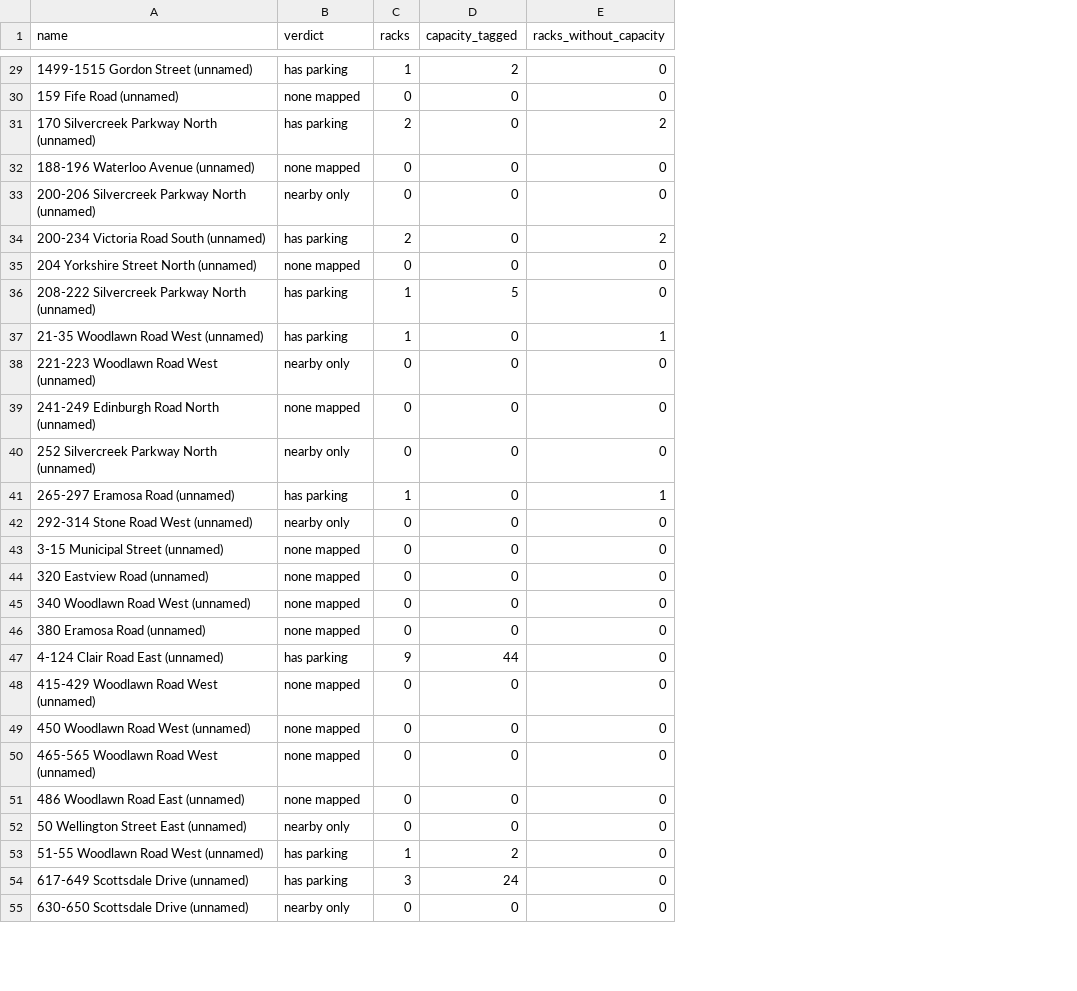
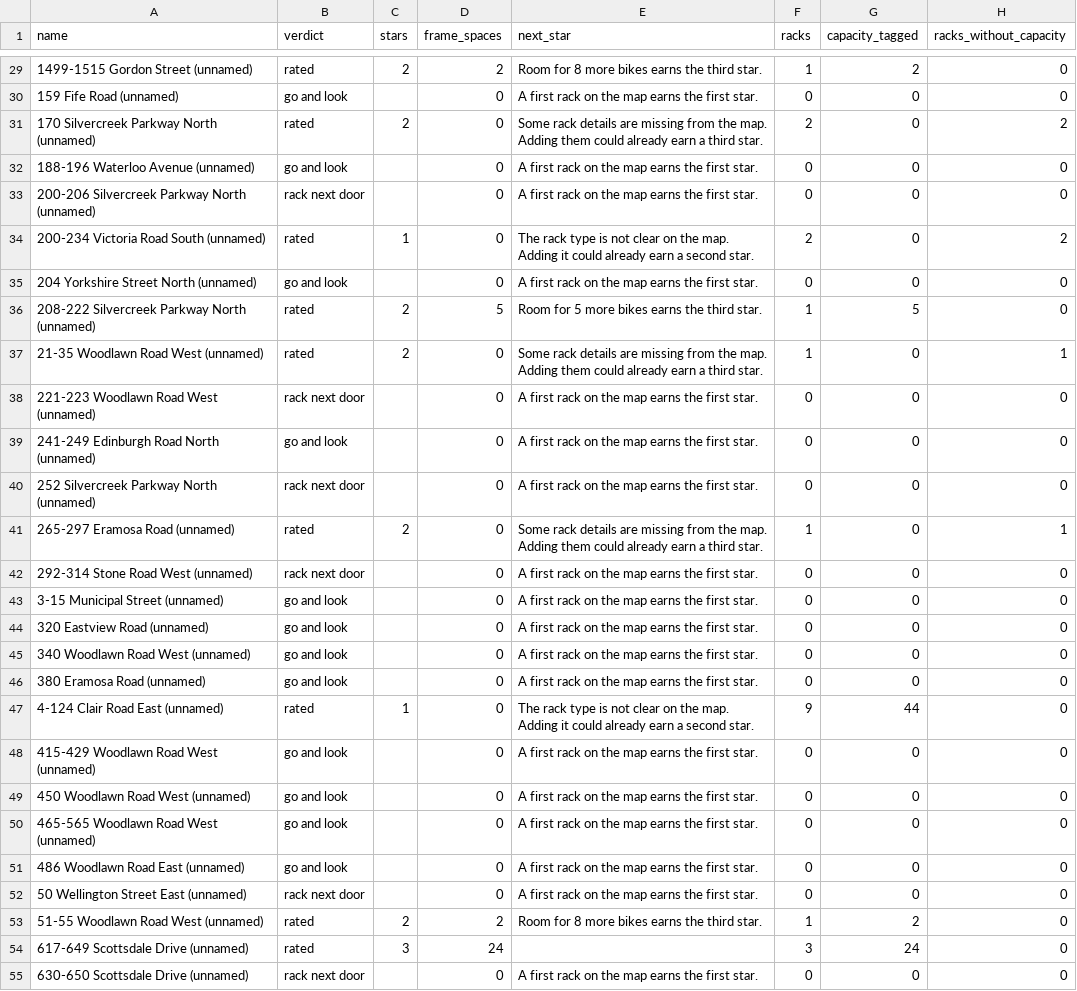
Before and after one commit to skfd/guelph-plaza-bike-parking, a CSV file: plazas.csv, drawn as a sheet; only a part is shown, gaps mark what is left out; the diff covers the shown part only; the diff names each change by its address in the sheet, - before the commit and + after, or states it on an @@ line.

```diff
--- a/plazas.csv
+++ b/plazas.csv
+column C (stars), rows 29-54: 2 |  | 2 |  |  | 1 |  | 2 | 2 |  |  |  | 2 |  |  |  |  |  | 1 |  |  |  |  |  | 2 | 3
+column D (frame_spaces), rows 29-55: 2 | 0 | 0 | 0 | 0 | 0 | 0 | 5 | 0 | 0 | 0 | 0 | 0 | 0 | 0 | 0 | 0 | 0 | 0 | 0 | 0 | 0 | 0 | 0 | 2 | 24 | 0
+column E (next_star), rows 29-55: Room for 8 more bikes earns the third star. | A first rack on the map earns the first star. | Some rack details are missing from the map. Adding them could already earn a third star. | A first rack on the map earns the first star. | A first rack on the map earns the first star. | The rack type is not clear on the map. Adding it could already earn a second star. | A first rack on the map earns the first star. | Room for 5 more bikes earns the third star. | Some rack details are missing from the map. Adding them could already earn a third star. | A first rack on the map earns the first star. | A first rack on the map earns the first star. | A first rack on the map earns the first star. | Some rack details are missing from the map. Adding them could already earn a third star. | A first rack on the map earns the first star. | A first rack on the map earns the first star. | A first rack on the map earns the first star. | A first rack on the map earns the first star. | A first rack on the map earns the first star. | The rack type is not clear on the map. Adding it could already earn a second star. | A first rack on the map earns the first star. | A first rack on the map earns the first star. | A first rack on the map earns the first star. | A first rack on the map earns the first star. | A first rack on the map earns the first star. | Room for 8 more bikes earns the third star. |  | A first rack on the map earns the first star.
-B29 (verdict): has parking
+B29 (verdict): rated
-B30 (verdict): none mapped
+B30 (verdict): go and look
-B31 (verdict): has parking
+B31 (verdict): rated
-B32 (verdict): none mapped
+B32 (verdict): go and look
-B33 (verdict): nearby only
+B33 (verdict): rack next door
-B34 (verdict): has parking
+B34 (verdict): rated
-B35 (verdict): none mapped
+B35 (verdict): go and look
-B36:B37 (verdict): has parking
+B36:B37 (verdict): rated
-B38 (verdict): nearby only
+B38 (verdict): rack next door
-B39 (verdict): none mapped
+B39 (verdict): go and look
-B40 (verdict): nearby only
+B40 (verdict): rack next door
-B41 (verdict): has parking
+B41 (verdict): rated
-B42 (verdict): nearby only
+B42 (verdict): rack next door
-B43:B46 (verdict): none mapped
+B43:B46 (verdict): go and look
-B47 (verdict): has parking
+B47 (verdict): rated
-B48:B51 (verdict): none mapped
+B48:B51 (verdict): go and look
-B52 (verdict): nearby only
+B52 (verdict): rack next door
-B53:B54 (verdict): has parking
+B53:B54 (verdict): rated
-B55 (verdict): nearby only
+B55 (verdict): rack next door
```
Also changed, not shown: 43 edited cells elsewhere in this file, 7 other files.
